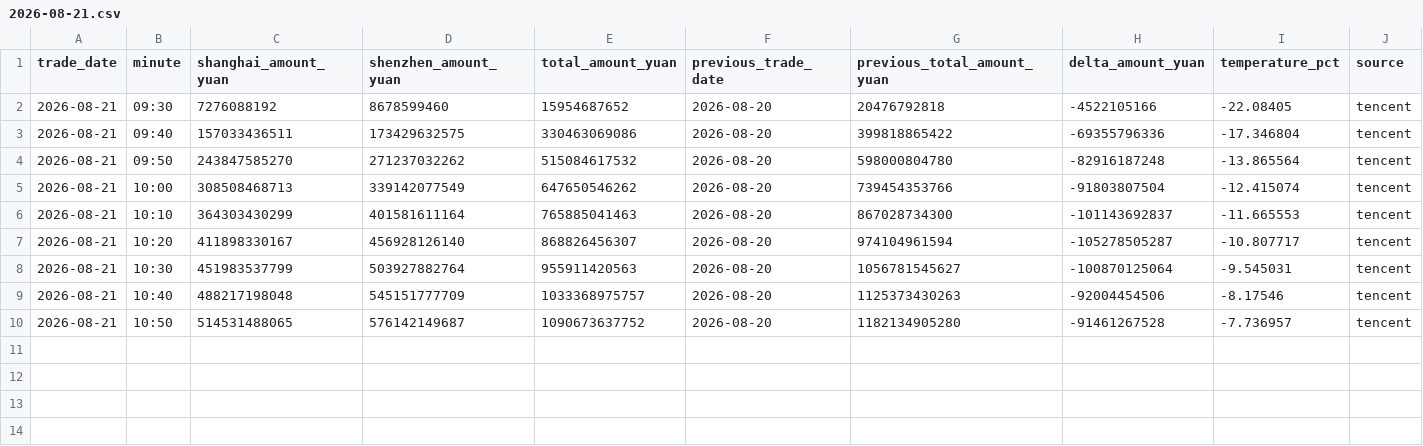
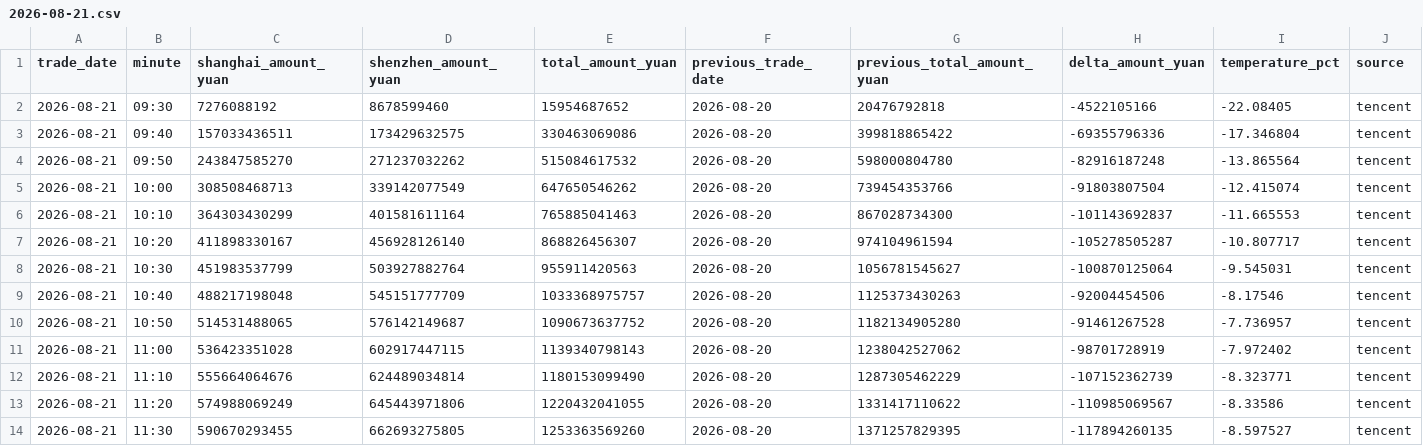
Before and after one commit to huyuyua/myfirstproject, a CSV file: docs/history/2026/2026-08-21.csv, drawn as a sheet; only a part is shown; rows hold the shown columns only; the diff names each change by its address in the sheet, - before the commit and + after, or states it on an @@ line.

```diff
--- a/docs/history/2026/2026-08-21.csv
+++ b/docs/history/2026/2026-08-21.csv
+row 11: 2026-08-21 | 11:00 | 536423351028 | 602917447115 | 1139340798143 | 2026-08-20 | 1238042527062 | -98701728919 | -7.972402 | tencent
+row 12: 2026-08-21 | 11:10 | 555664064676 | 624489034814 | 1180153099490 | 2026-08-20 | 1287305462229 | -107152362739 | -8.323771 | tencent
+row 13: 2026-08-21 | 11:20 | 574988069249 | 645443971806 | 1220432041055 | 2026-08-20 | 1331417110622 | -110985069567 | -8.33586 | tencent
+row 14: 2026-08-21 | 11:30 | 590670293455 | 662693275805 | 1253363569260 | 2026-08-20 | 1371257829395 | -117894260135 | -8.597527 | tencent
```
Also changed, not shown: 4 other files.
